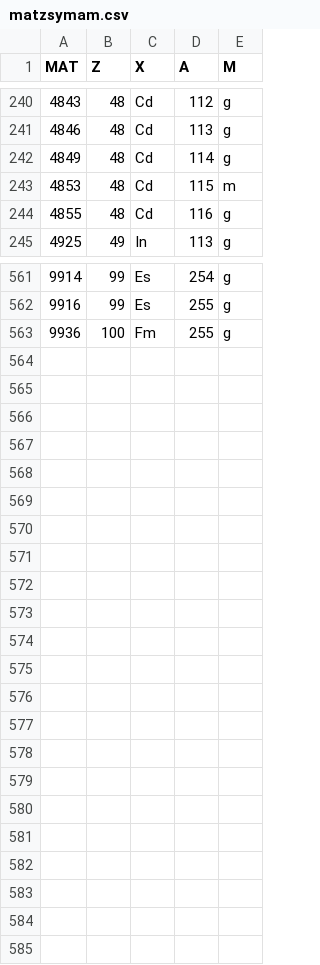
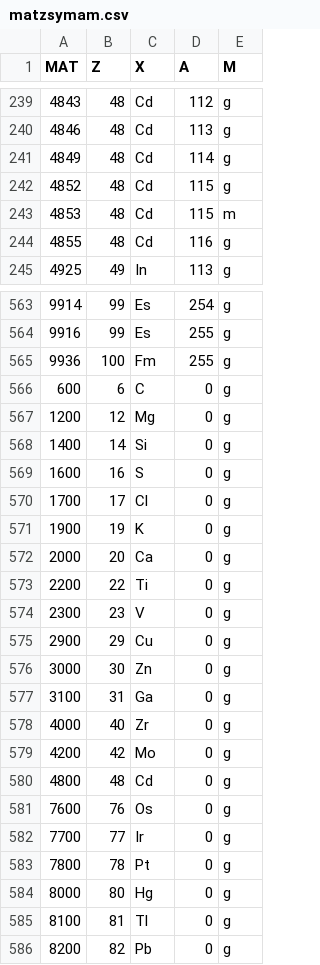
Before and after one commit to luca-fiorito-11/mapping, a CSV file: csv/matzsymam.csv, drawn as a sheet; only a part is shown, gaps mark what is left out; the diff covers the shown part only.

```diff
--- a/csv/matzsymam.csv
+++ b/csv/matzsymam.csv
@@ -242,2 +241,3 @@ MAT,Z,X,A,M
 4849,48,Cd,114,g
+4852,48,Cd,115,g
 4853,48,Cd,115,m
@@ -563 +565,22 @@ MAT,Z,X,A,M
 9936,100,Fm,255,g
+600,6,C,0,g
+1200,12,Mg,0,g
+1400,14,Si,0,g
+1600,16,S,0,g
+1700,17,Cl,0,g
+1900,19,K,0,g
+2000,20,Ca,0,g
+2200,22,Ti,0,g
+2300,23,V,0,g
+2900,29,Cu,0,g
+3000,30,Zn,0,g
+3100,31,Ga,0,g
+4000,40,Zr,0,g
+4200,42,Mo,0,g
+4800,48,Cd,0,g
+7600,76,Os,0,g
+7700,77,Ir,0,g
+7800,78,Pt,0,g
+8000,80,Hg,0,g
+8100,81,Tl,0,g
+8200,82,Pb,0,g
```
Also changed, not shown: 2 added rows elsewhere in this file, csv/MF.csv, 11 other files.
